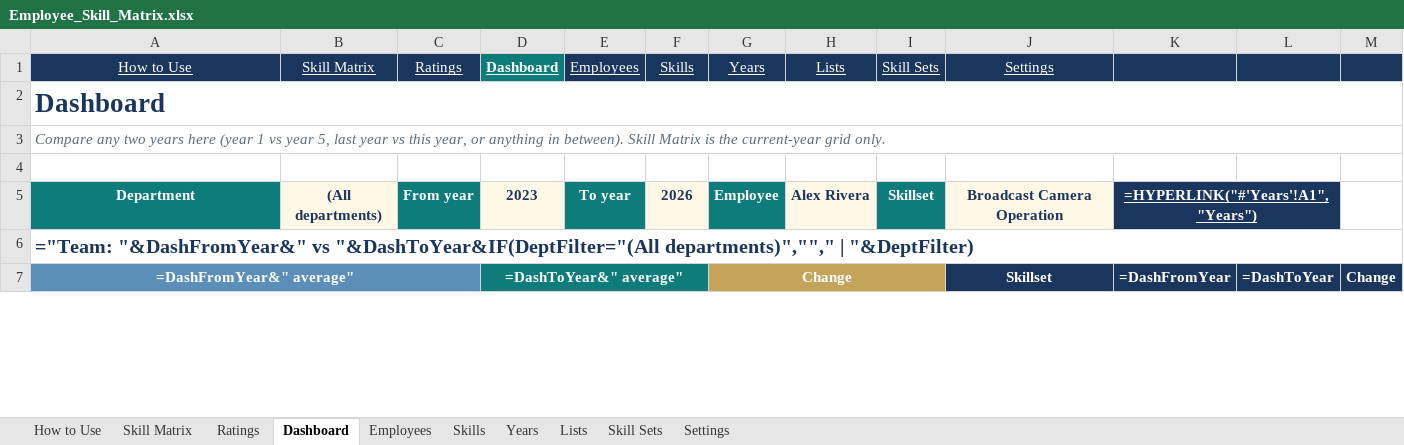
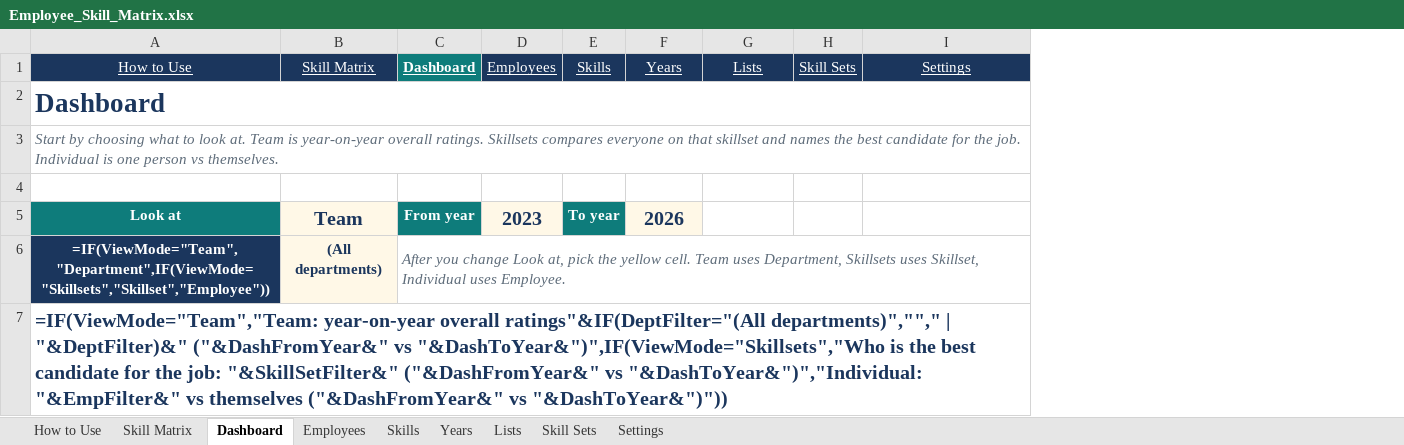
Before and after one commit to realmchoong/Skill-Matrix, an Excel workbook: Employee_Skill_Matrix.xlsx, sheet Dashboard, drawn as a sheet; only a part is shown; values as stored, in another font and other column widths than the file's, no borders; formulas without a stored value are shown as written; charts and pictures and conditional formats not drawn; removed rows and columns are numbered as before the commit, all else as after; the diff covers the shown part only; the diff names each change by its address in the sheet, - before the commit and + after, or states it on an @@ line.

```diff
--- a/Employee_Skill_Matrix.xlsx (sheet Dashboard)
+++ b/Employee_Skill_Matrix.xlsx (sheet Dashboard)
@@ sheet tab hidden: Ratings @@
-column C (Ratings), empty
-column K, empty
-column L, empty
-column M, empty
-A3 (How to Use): Compare any two years here (year 1 vs year 5, last year vs this year, or anything in between). Skill Matrix is the current-year grid only.
+A3 (How to Use): Start by choosing what to look at. Team is year-on-year overall ratings. Skillsets compares everyone on that skillset and names the best candidate for the job. Individual is one person vs themselves.
-row 5: Department | (All departments) | From year | 2023 | To year | 2026 | Employee | Alex Rivera | Skillset | Broadcast Camera Operation | =HYPERLINK("#'Years'!A1","Years")
+row 5: Look at | Team | From year | 2023 | To year | 2026
+row 6: =IF(ViewMode="Team","Department",IF(ViewMode="Skillsets","Skillset","Employee")) | (All departments) | After you change Look at, pick the yellow cell. Team uses Department, Skillsets uses Skillset, Individual uses Employee.
-A7 (How to Use): ="Team: "&DashFromYear&" vs "&DashToYear&IF(DeptFilter="(All departments)",""," | "&DeptFilter)
+A7 (How to Use): =IF(ViewMode="Team","Team: year-on-year overall ratings"&IF(DeptFilter="(All departments)",""," | "&DeptFilter)&" ("&DashFromYear&" vs "&DashToYear&")",IF(ViewMode="Skillsets","Who is the best candidate for the job: "&SkillSetFilter&" ("&DashFromYear&" vs "&DashToYear&")","Individual: "&EmpFilter&" vs themselves ("&DashFromYear&" vs "&DashToYear&")"))
-row 7: =DashFromYear&" average" |  |  | =DashToYear&" average" |  |  | Change |  |  | Skillset | =DashFromYear | =DashToYear | Change
```
Also changed, not shown: 17 added rows, 58 removed rows, 1 edited cell and cell formats elsewhere in this sheet, sheet How to Use, sheet Settings, sheet Lists, sheet Skill Sets, sheet Years, sheet Skill Matrix, 2 more sheets, charts or pictures, 2 other files.
